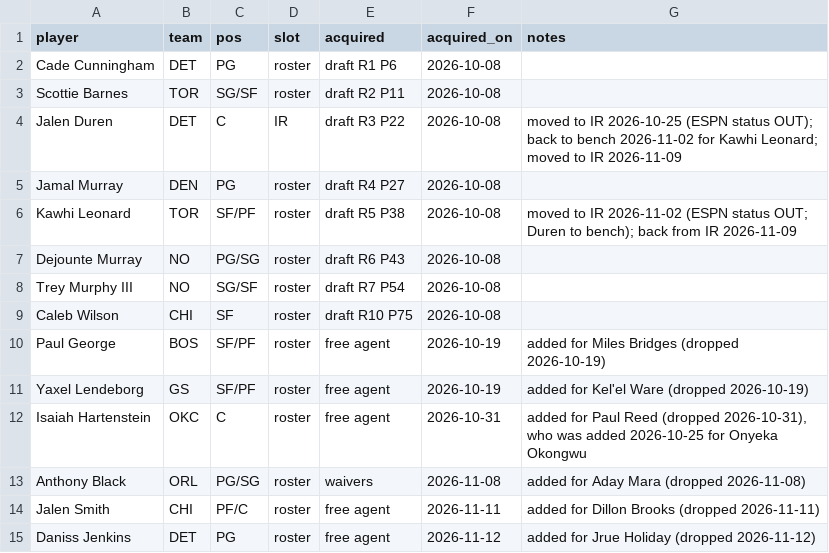
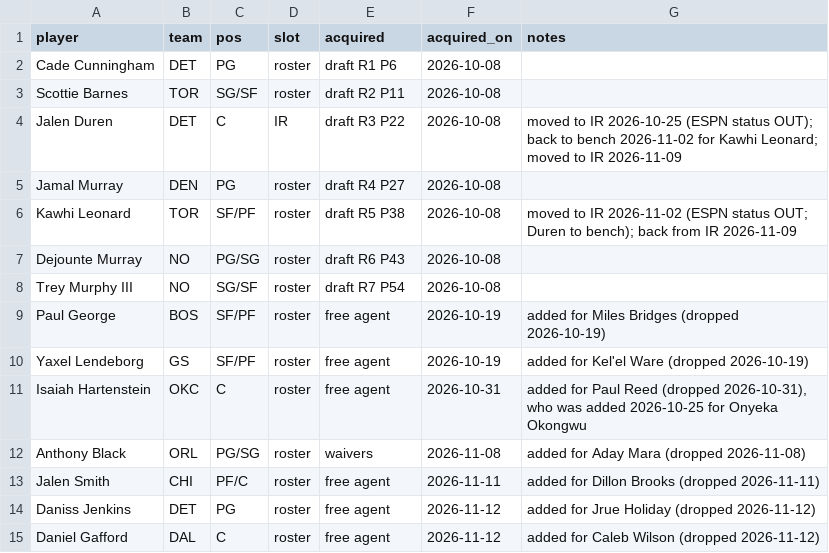
Before and after one commit to Kintukka2/NBA-FANTASY, a CSV file: council/roster.csv, drawn as a sheet.

```diff
--- a/council/roster.csv
+++ b/council/roster.csv
@@ -8,3 +8,2 @@ Dejounte Murray,NO,PG/SG,roster,draft R6 P43,2026-10-08,
 Trey Murphy III,NO,SG/SF,roster,draft R7 P54,2026-10-08,
-Caleb Wilson,CHI,SF,roster,draft R10 P75,2026-10-08,
 Paul George,BOS,SF/PF,roster,free agent,2026-10-19,added for Miles Bridges (dropped 2026-10-19)
@@ -15 +14,2 @@ Jalen Smith,CHI,PF/C,roster,free agent,2026-11-11,added for Dillon Brooks (dropp
 Daniss Jenkins,DET,PG,roster,free agent,2026-11-12,added for Jrue Holiday (dropped 2026-11-12)
+Daniel Gafford,DAL,C,roster,free agent,2026-11-12,added for Caleb Wilson (dropped 2026-11-12)
```
Also changed, not shown: 2 other files.
